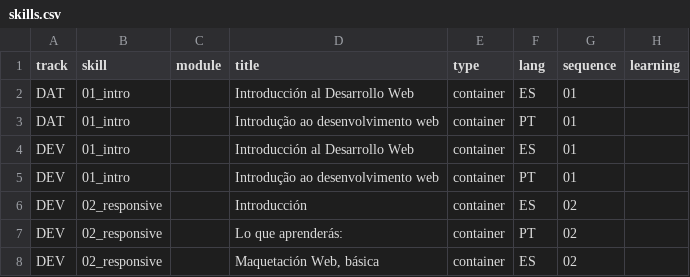
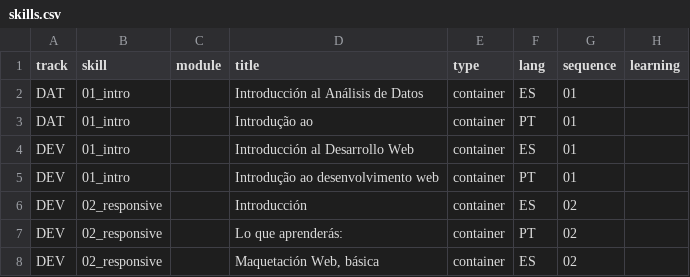
Before and after one commit to Laboratoria/digitaljumpstart-curriculum, a CSV file: skills.csv, drawn as a sheet; only a part is shown; the diff names each change by its address in the sheet, - before the commit and + after, or states it on an @@ line.

```diff
--- a/skills.csv
+++ b/skills.csv
-D2 (title): Introducción al Desarrollo Web
+D2 (title): Introducción al Análisis de Datos
-D3 (title): Introdução ao desenvolvimento web
+D3 (title): Introdução ao
```
Also changed, not shown: activities.csv, markdown_files.csv, 12 other files.
